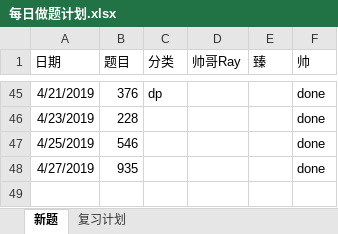
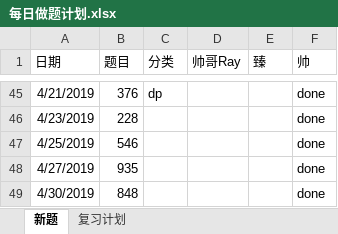
Before and after one commit to RamonRay/LeetCode-Together, an Excel workbook: Schedule/每日做题计划.xlsx, sheet 新题, drawn as a sheet; only a part is shown, gaps mark what is left out; values as stored, in another font and other column widths than the file's, no borders; the diff names each change by its address in the sheet, - before the commit and + after, or states it on an @@ line.

```diff
--- a/Schedule/每日做题计划.xlsx (sheet 新题)
+++ b/Schedule/每日做题计划.xlsx (sheet 新题)
+row 49: 4/30/2019 | 848 |  |  |  | done
```
Also changed, not shown: 1 other file.
